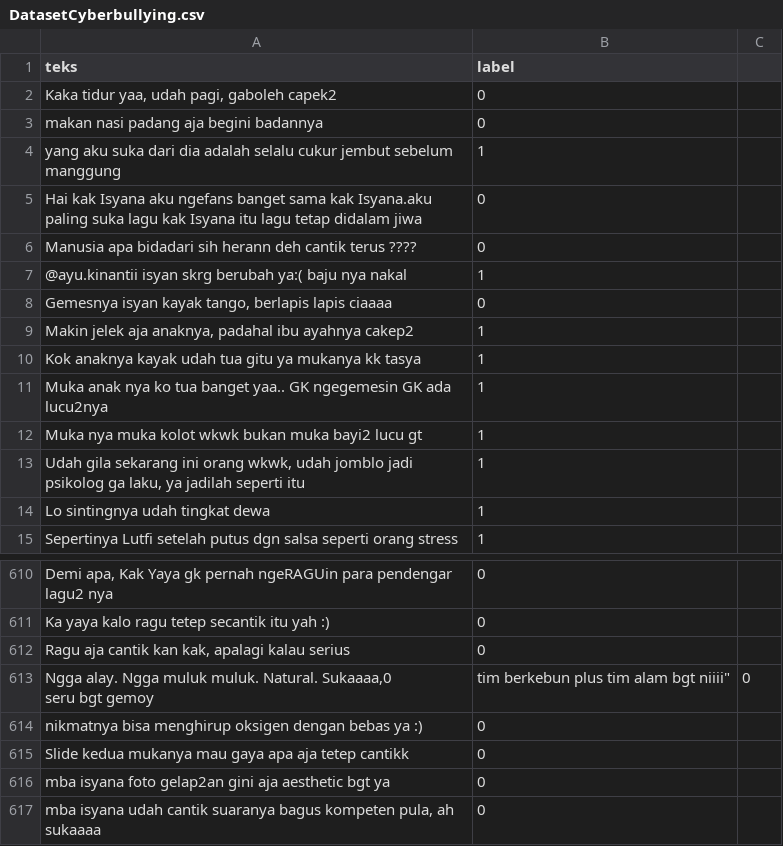
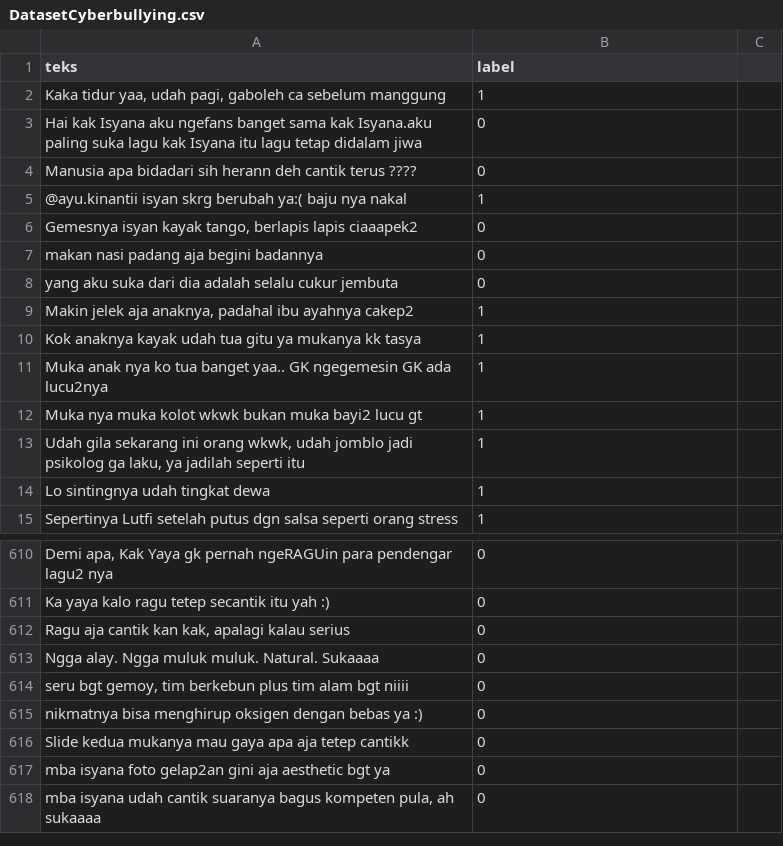
Before and after one commit to RomySyaputra/Cyberbullying, a CSV file: DatasetCyberbullying.csv, drawn as a sheet; only a part is shown, gaps mark what is left out.

Commit message:
Update DatasetCyberbullying.csv

```diff
--- a/DatasetCyberbullying.csv
+++ b/DatasetCyberbullying.csv
@@ -1,5 +1,3 @@
 teks,label
-"Kaka tidur yaa, udah pagi, gaboleh capek2",0
-"makan nasi padang aja begini badannya",0
-"yang aku suka dari dia adalah selalu cukur jembut sebelum manggung",1
+"Kaka tidur yaa, udah pagi, gaboleh ca sebelum manggung",1
 "Hai kak Isyana aku ngefans banget sama kak Isyana.aku paling suka lagu kak Isyana itu lagu tetap didalam jiwa",0
@@ -7,3 +5,5 @@ teks,label
 "@ayu.kinantii isyan skrg berubah ya:( baju nya nakal",1
-"Gemesnya isyan kayak tango, berlapis lapis ciaaaa",0
+"Gemesnya isyan kayak tango, berlapis lapis ciaaapek2",0
+"makan nasi padang aja begini badannya",0
+"yang aku suka dari dia adalah selalu cukur jembuta",0
 "Makin jelek aja anaknya, padahal ibu ayahnya cakep2",1
@@ -613,4 +613,4 @@ teks,label
 "Ragu aja cantik kan kak, apalagi kalau serius",0
-"Ngga alay. Ngga muluk muluk. Natural. Sukaaaa,0
-"seru bgt gemoy, tim berkebun plus tim alam bgt niiii",0
+"Ngga alay. Ngga muluk muluk. Natural. Sukaaaa",0
+"seru bgt gemoy, tim berkebun plus tim alam bgt niiii",0
 "nikmatnya bisa menghirup oksigen dengan bebas ya :)",0
```
